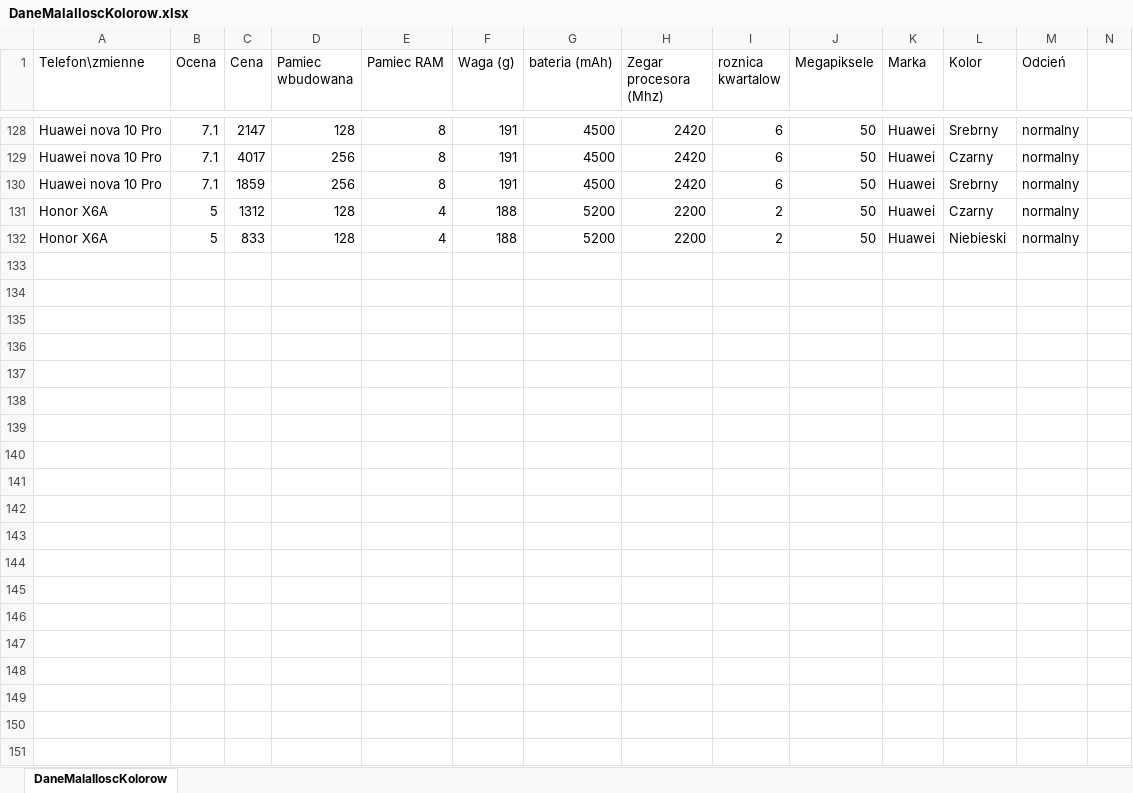
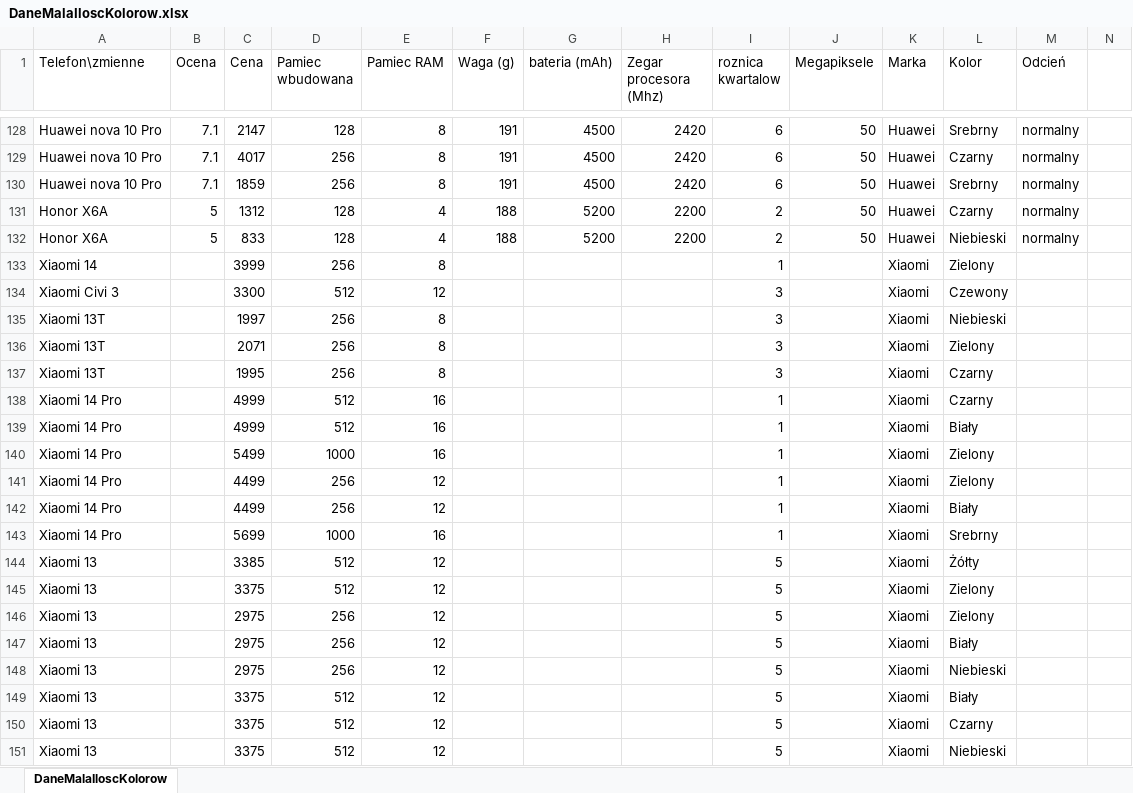
Before and after one commit to RadandMoc/Statystyczna-analiza-danych, an Excel workbook: Projekt2/DaneMalaIloscKolorow.xlsx, sheet DaneMalaIloscKolorow, drawn as a sheet; only a part is shown, gaps mark what is left out; values as stored, in another font and other column widths than the file's, no borders; rows hold the shown columns only; the diff covers the shown part only; the diff names each change by its address in the sheet, - before the commit and + after, or states it on an @@ line.

```diff
--- a/Projekt2/DaneMalaIloscKolorow.xlsx (sheet DaneMalaIloscKolorow)
+++ b/Projekt2/DaneMalaIloscKolorow.xlsx (sheet DaneMalaIloscKolorow)
+row 133: Xiaomi 14 |  | 3999 | 256 | 8 |  |  |  | 1 |  | Xiaomi | Zielony
+row 134: Xiaomi Civi 3 |  | 3300 | 512 | 12 |  |  |  | 3 |  | Xiaomi | Czewony
+row 135: Xiaomi 13T |  | 1997 | 256 | 8 |  |  |  | 3 |  | Xiaomi | Niebieski
+row 136: Xiaomi 13T |  | 2071 | 256 | 8 |  |  |  | 3 |  | Xiaomi | Zielony
+row 137: Xiaomi 13T |  | 1995 | 256 | 8 |  |  |  | 3 |  | Xiaomi | Czarny
+row 138: Xiaomi 14 Pro |  | 4999 | 512 | 16 |  |  |  | 1 |  | Xiaomi | Czarny
+row 139: Xiaomi 14 Pro |  | 4999 | 512 | 16 |  |  |  | 1 |  | Xiaomi | Biały
+row 140: Xiaomi 14 Pro |  | 5499 | 1000 | 16 |  |  |  | 1 |  | Xiaomi | Zielony
+row 141: Xiaomi 14 Pro |  | 4499 | 256 | 12 |  |  |  | 1 |  | Xiaomi | Zielony
+row 142: Xiaomi 14 Pro |  | 4499 | 256 | 12 |  |  |  | 1 |  | Xiaomi | Biały
+row 143: Xiaomi 14 Pro |  | 5699 | 1000 | 16 |  |  |  | 1 |  | Xiaomi | Srebrny
+row 144: Xiaomi 13 |  | 3385 | 512 | 12 |  |  |  | 5 |  | Xiaomi | Żółty
+row 145: Xiaomi 13 |  | 3375 | 512 | 12 |  |  |  | 5 |  | Xiaomi | Zielony
+row 146: Xiaomi 13 |  | 2975 | 256 | 12 |  |  |  | 5 |  | Xiaomi | Zielony
+row 147: Xiaomi 13 |  | 2975 | 256 | 12 |  |  |  | 5 |  | Xiaomi | Biały
+row 148: Xiaomi 13 |  | 2975 | 256 | 12 |  |  |  | 5 |  | Xiaomi | Niebieski
+row 149: Xiaomi 13 |  | 3375 | 512 | 12 |  |  |  | 5 |  | Xiaomi | Biały
+row 150: Xiaomi 13 |  | 3375 | 512 | 12 |  |  |  | 5 |  | Xiaomi | Czarny
+row 151: Xiaomi 13 |  | 3375 | 512 | 12 |  |  |  | 5 |  | Xiaomi | Niebieski
```
Also changed, not shown: 26 added rows and 7 edited cells elsewhere in this sheet, formulas that keep their value, 1 other file.
